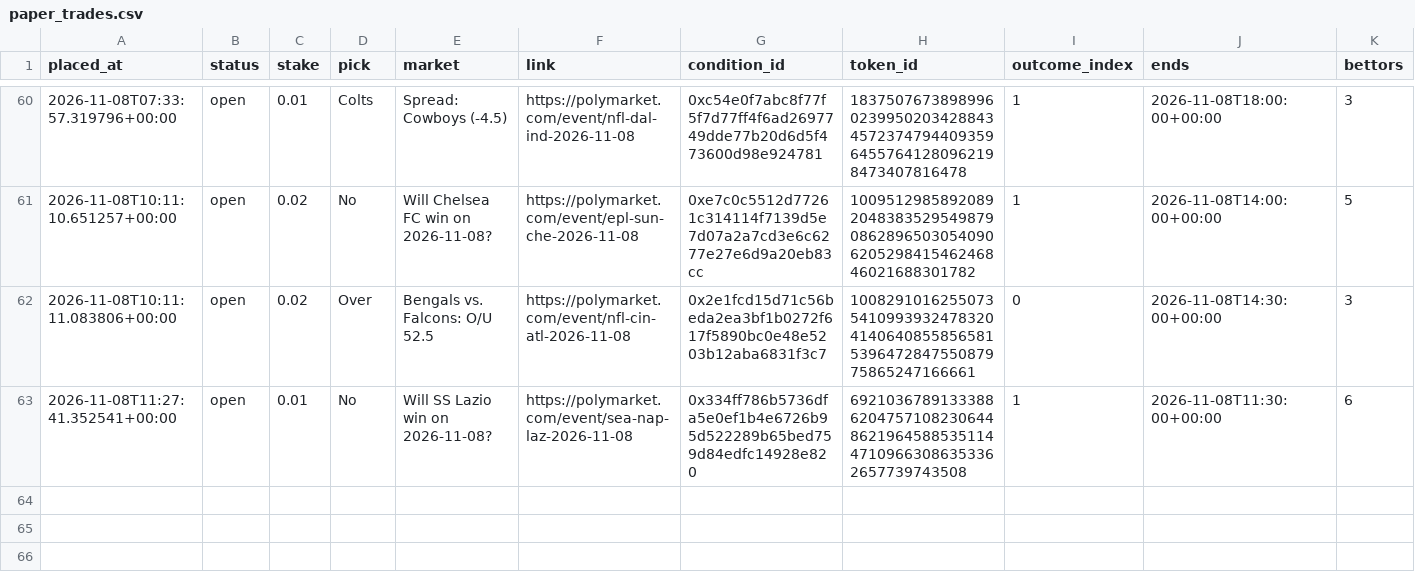
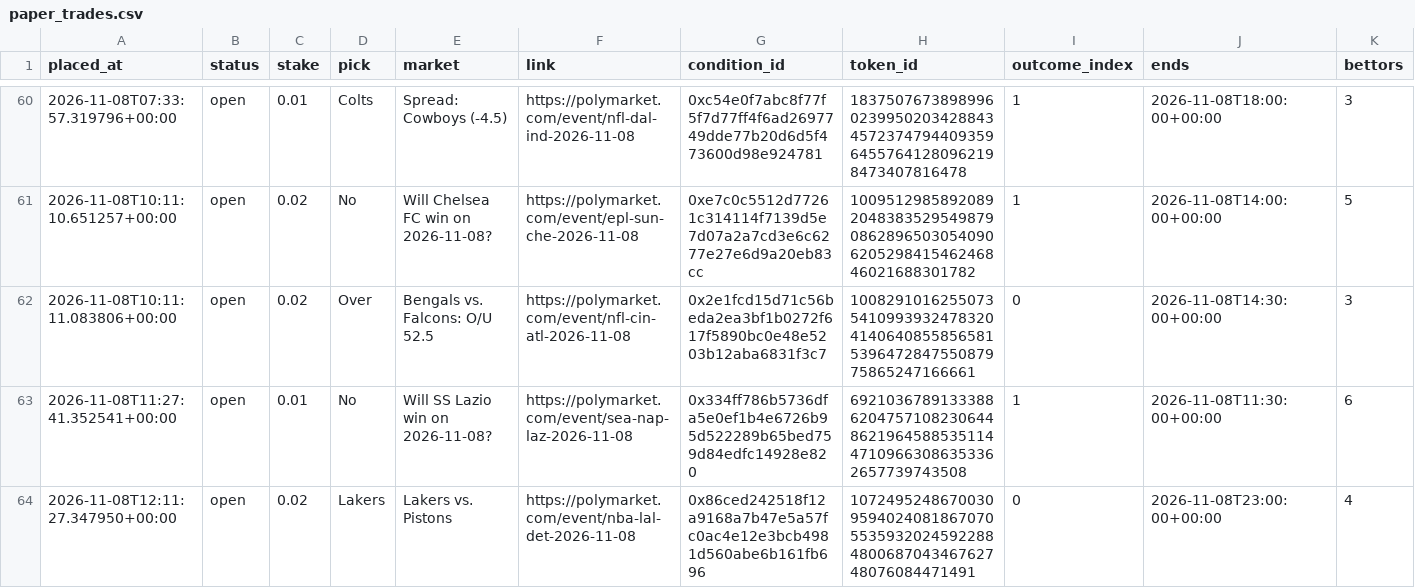
Before and after one commit to bhooder/Polymarket, a CSV file: paper_trades.csv, drawn as a sheet; only a part is shown, gaps mark what is left out; rows hold the shown columns only; the diff names each change by its address in the sheet, - before the commit and + after, or states it on an @@ line.

```diff
--- a/paper_trades.csv
+++ b/paper_trades.csv
+row 64: 2026-11-08T12:11:27.347950+00:00 | open | 0.02 | Lakers | Lakers vs. Pistons | https://polymarket.com/event/nba-lal-det-2026-11-08 | 0x86ced242518f12a9168a7b47e5a57fc0ac4e12e3bcb4981d560abe6b161fb696 | 107249524867003095940240818670705535932024592288480068704346762748076084471491 | 0 | 2026-11-08T23:00:00+00:00 | 4
```
Also changed, not shown: live_trades.csv, paper_trades_b.csv, 6 other files.
